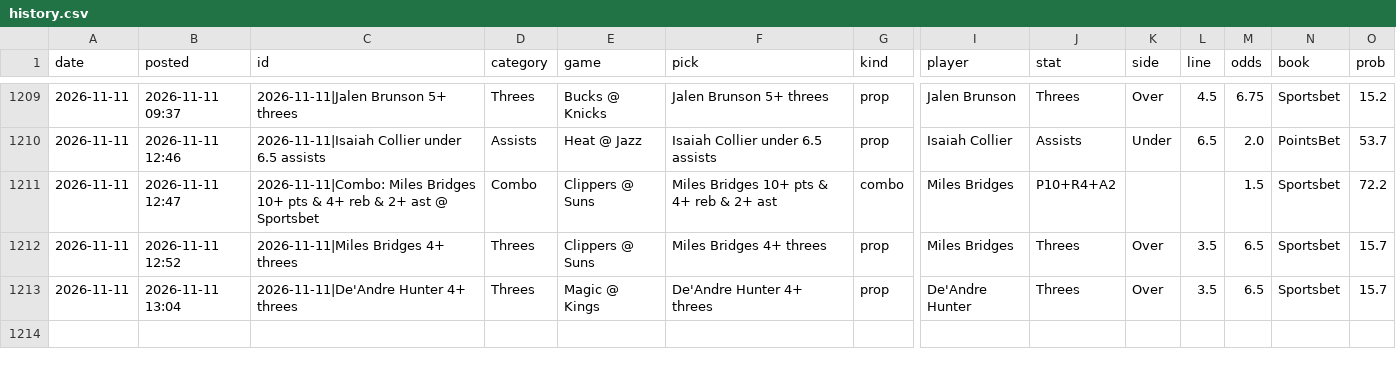
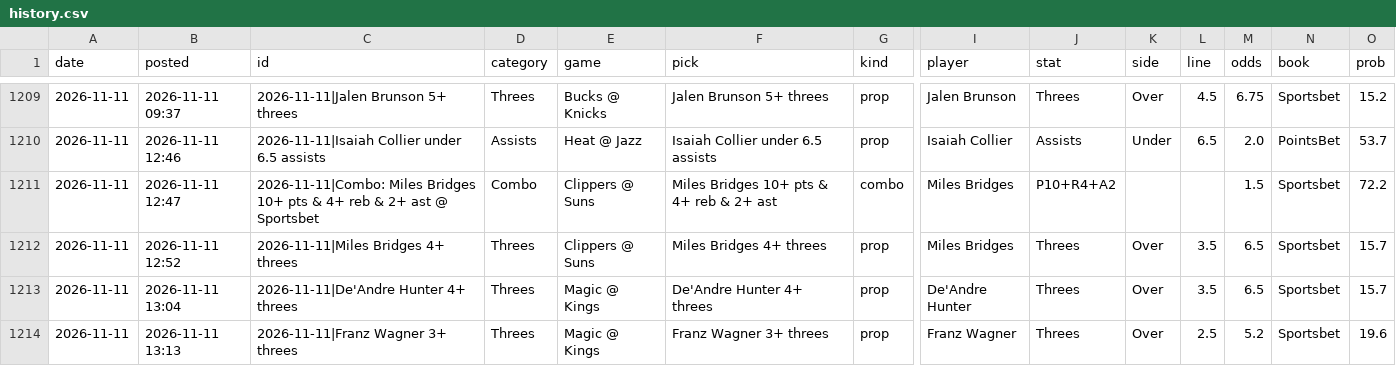
Before and after one commit to andrewkyriacou1993-lang/claudiopunt, a CSV file: data/history.csv, drawn as a sheet; only a part is shown, gaps mark what is left out; rows hold the shown columns only; the diff names each change by its address in the sheet, - before the commit and + after, or states it on an @@ line.

```diff
--- a/data/history.csv
+++ b/data/history.csv
+row 1214: 2026-11-11 | 2026-11-11 13:13 | 2026-11-11|Franz Wagner 3+ threes | Threes | Magic @ Kings | Franz Wagner 3+ threes | prop | Franz Wagner | Threes | Over | 2.5 | 5.2 | Sportsbet | 19.6
```
Also changed, not shown: data/best.csv, data/bets.csv, 13 other files.
